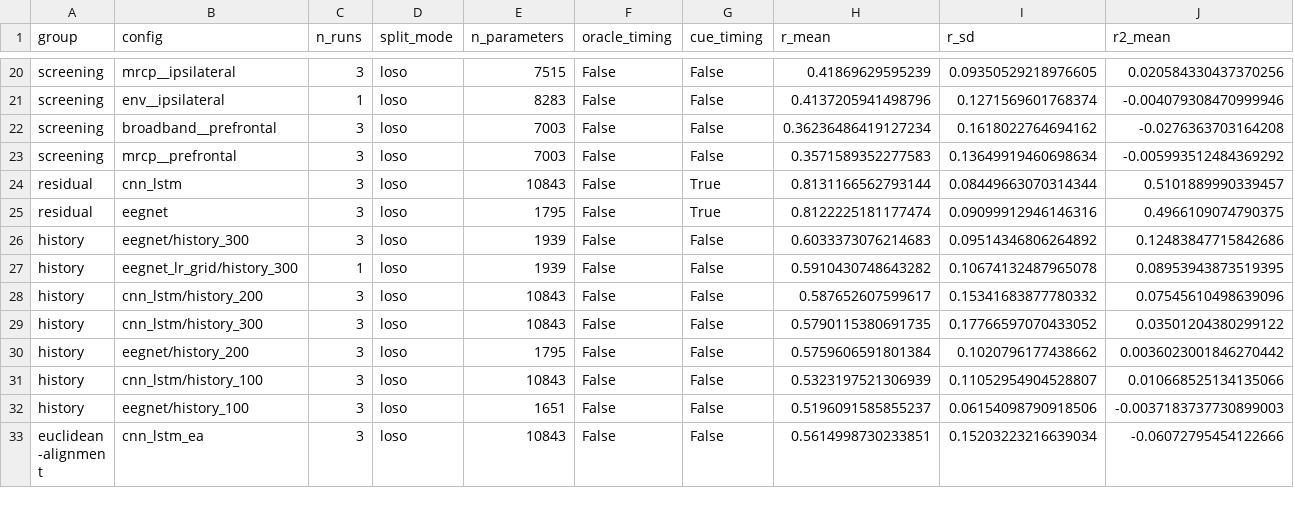
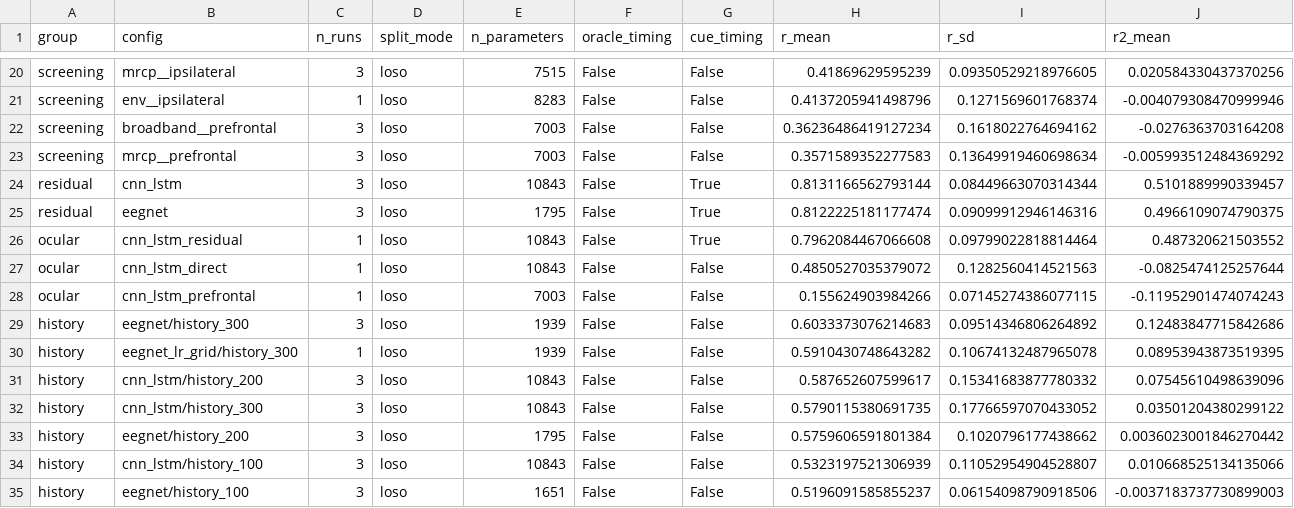
Before and after one commit to luminolous/physio-ssl-trajectory, a CSV file: output/diagnostics/summary/models.csv, drawn as a sheet; only a part is shown, gaps mark what is left out; the shorter side is filled out with more unchanged rows; rows hold the shown columns only; the diff names each change by its address in the sheet, - before the commit and + after, or states it on an @@ line.

Commit message:
feat: add ICA ocular-cleaned cache variant

```diff
--- a/output/diagnostics/summary/models.csv
+++ b/output/diagnostics/summary/models.csv
+row 26: ocular | cnn_lstm_residual | 1 | loso | 10843 | False | True | 0.7962084467066608 | 0.09799022818814464 | 0.487320621503552
+row 27: ocular | cnn_lstm_direct | 1 | loso | 10843 | False | False | 0.4850527035379072 | 0.1282560414521563 | -0.0825474125257644
+row 28: ocular | cnn_lstm_prefrontal | 1 | loso | 7003 | False | False | 0.155624903984266 | 0.07145274386077115 | -0.11952901474074243
```
Also changed, not shown: output/diagnostics/summary/per_subject_r.csv, output/diagnostics/summary/per_subject_residual_r.csv, 33 other files.
